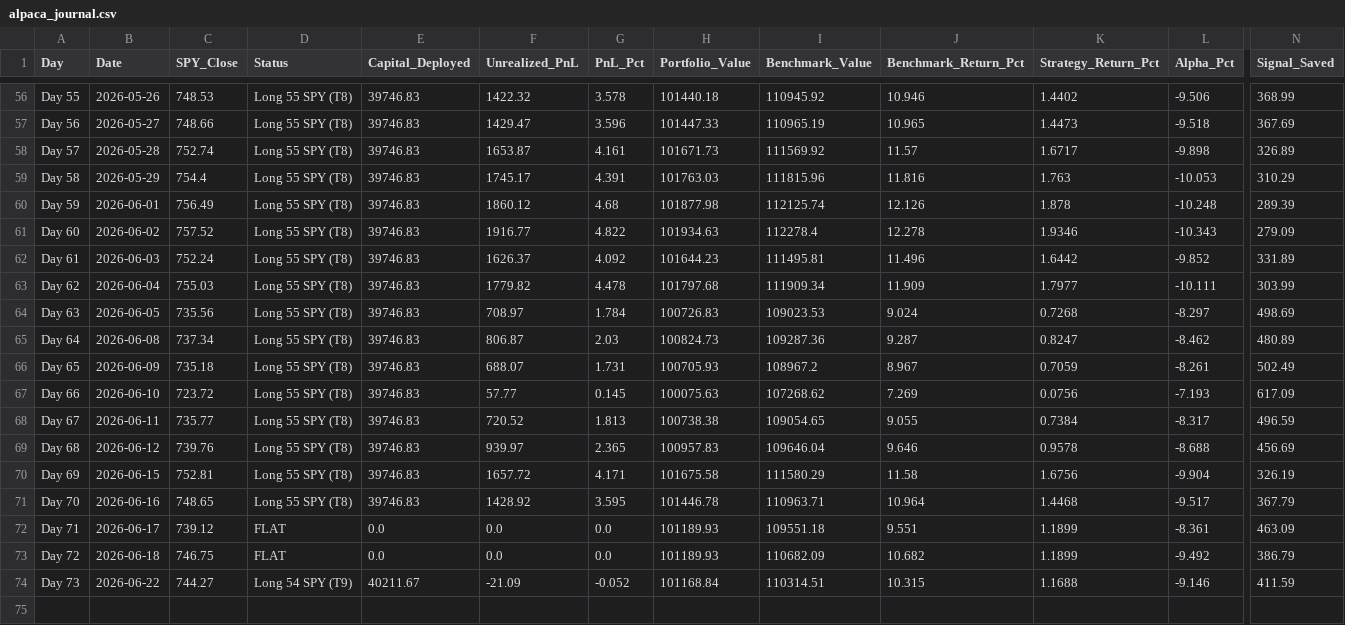
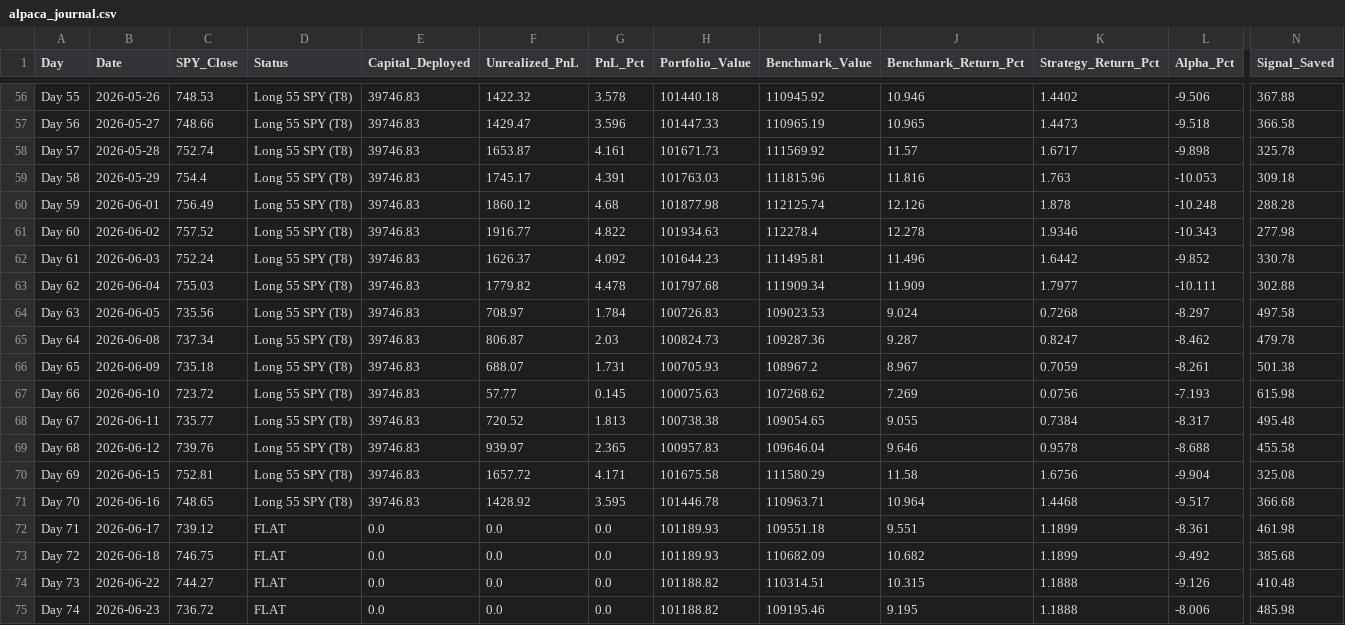
Before and after one commit to YASHpPATIL7/live-trading-alpha, a CSV file: alpaca_journal.csv, drawn as a sheet; only a part is shown, gaps mark what is left out; rows hold the shown columns only; the diff covers the shown part only; the diff names each change by its address in the sheet, - before the commit and + after, or states it on an @@ line.

```diff
--- a/alpaca_journal.csv
+++ b/alpaca_journal.csv
-N56 (Signal_Saved): 368.99
+N56 (Signal_Saved): 367.88
-N57 (Signal_Saved): 367.69
+N57 (Signal_Saved): 366.58
-N58 (Signal_Saved): 326.89
+N58 (Signal_Saved): 325.78
-N59 (Signal_Saved): 310.29
+N59 (Signal_Saved): 309.18
-N60 (Signal_Saved): 289.39
+N60 (Signal_Saved): 288.28
-N61 (Signal_Saved): 279.09
+N61 (Signal_Saved): 277.98
-N62 (Signal_Saved): 331.89
+N62 (Signal_Saved): 330.78
-N63 (Signal_Saved): 303.99
+N63 (Signal_Saved): 302.88
-N64 (Signal_Saved): 498.69
+N64 (Signal_Saved): 497.58
-N65 (Signal_Saved): 480.89
+N65 (Signal_Saved): 479.78
-N66 (Signal_Saved): 502.49
+N66 (Signal_Saved): 501.38
-N67 (Signal_Saved): 617.09
+N67 (Signal_Saved): 615.98
-N68 (Signal_Saved): 496.59
+N68 (Signal_Saved): 495.48
-N69 (Signal_Saved): 456.69
+N69 (Signal_Saved): 455.58
-N70 (Signal_Saved): 326.19
+N70 (Signal_Saved): 325.08
-N71 (Signal_Saved): 367.79
+N71 (Signal_Saved): 366.68
-N72 (Signal_Saved): 463.09
+N72 (Signal_Saved): 461.98
-N73 (Signal_Saved): 386.79
+N73 (Signal_Saved): 385.68
-D74 (Status): Long 54 SPY (T9)
+D74 (Status): FLAT
-E74 (Capital_Deployed): 40211.67
+E74 (Capital_Deployed): 0.0
-F74 (Unrealized_PnL): -21.09
+F74 (Unrealized_PnL): 0.0
-G74 (PnL_Pct): -0.052
+G74 (PnL_Pct): 0.0
-H74 (Portfolio_Value): 101168.84
+H74 (Portfolio_Value): 101188.82
-K74 (Strategy_Return_Pct): 1.1688
+K74 (Strategy_Return_Pct): 1.1888
-L74 (Alpha_Pct): -9.146
+L74 (Alpha_Pct): -9.126
-N74 (Signal_Saved): 411.59
+N74 (Signal_Saved): 410.48
+row 75: Day 74 | 2026-06-23 | 736.72 | FLAT | 0.0 | 0.0 | 0.0 | 101188.82 | 109195.46 | 9.195 | 1.1888 | -8.006 | 485.98
```
Also changed, not shown: 54 edited cells elsewhere in this file, 3 other files.
